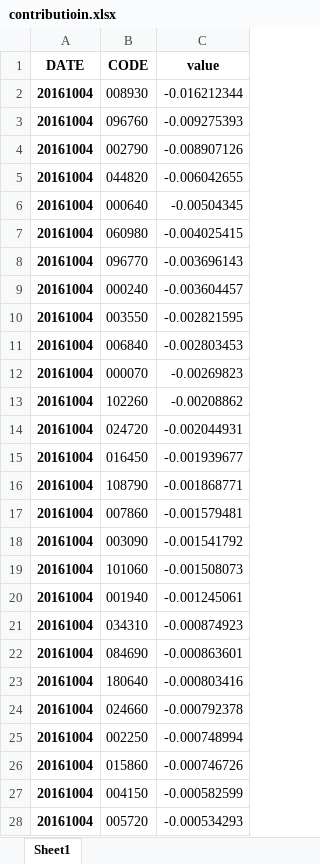
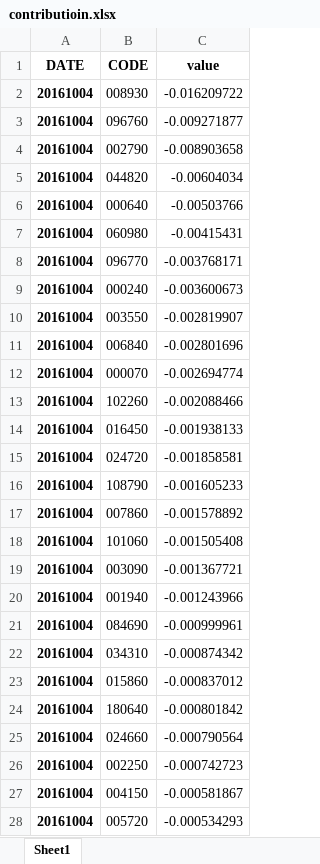
Before and after one commit to sunkism/pyproj, an Excel workbook: index/contributioin.xlsx, sheet Sheet1, drawn as a sheet; only a part is shown; values as stored, in another font and other column widths than the file's, no borders; removed rows and columns are numbered as before the commit, all else as after; the diff covers the shown part only; the diff names each change by its address in the sheet, - before the commit and + after, or states it on an @@ line.

```diff
--- a/index/contributioin.xlsx (sheet Sheet1)
+++ b/index/contributioin.xlsx (sheet Sheet1)
-C2 (value): -0.016212344
+C2 (value): -0.016209722
-C3 (value): -0.009275393
+C3 (value): -0.009271877
-C4 (value): -0.008907126
+C4 (value): -0.008903658
-C5 (value): -0.006042655
+C5 (value): -0.00604034
-C6 (value): -0.00504345
+C6 (value): -0.00503766
-C7 (value): -0.004025415
+C7 (value): -0.00415431
-C8 (value): -0.003696143
+C8 (value): -0.003768171
-C9 (value): -0.003604457
+C9 (value): -0.003600673
-C10 (value): -0.002821595
+C10 (value): -0.002819907
-C11 (value): -0.002803453
+C11 (value): -0.002801696
-C12 (value): -0.00269823
+C12 (value): -0.002694774
-C13 (value): -0.00208862
+C13 (value): -0.002088466
-row 14: 20161004 | 024720 | -0.002044931
-C14 (value): -0.001939677
+C14 (value): -0.001938133
+row 15: 20161004 | 024720 | -0.001858581
-C16 (value): -0.001868771
+C16 (value): -0.001605233
-C17 (value): -0.001579481
+C17 (value): -0.001578892
-row 18: 20161004 | 003090 | -0.001541792
-C18 (value): -0.001508073
+C18 (value): -0.001505408
+row 19: 20161004 | 003090 | -0.001367721
-C20 (value): -0.001245061
+C20 (value): -0.001243966
-row 21: 20161004 | 034310 | -0.000874923
-C21 (value): -0.000863601
+C21 (value): -0.000999961
+row 22: 20161004 | 034310 | -0.000874342
+row 23: 20161004 | 015860 | -0.000837012
-C24 (value): -0.000803416
+C24 (value): -0.000801842
-C25 (value): -0.000792378
+C25 (value): -0.000790564
-C26 (value): -0.000748994
+C26 (value): -0.000742723
-row 26: 20161004 | 015860 | -0.000746726
-C27 (value): -0.000582599
+C27 (value): -0.000581867
```
Also changed, not shown: 15 edited cells elsewhere in this sheet, index/simple_index.xlsx, 8 other files.
